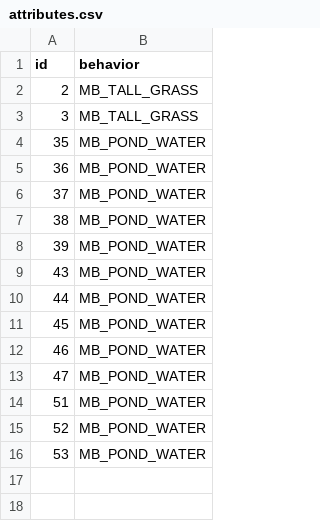
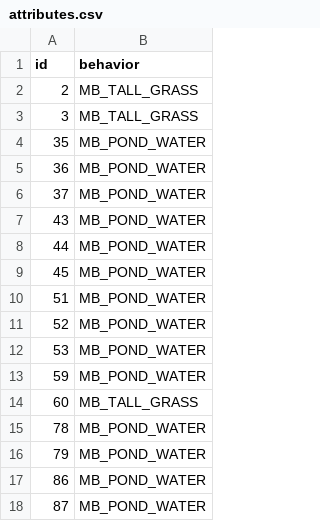
Before and after one commit to sinnoh-remakes/pokeemerald-platinum, a CSV file: tiles/outdoor_eterna/attributes.csv, drawn as a sheet.

```diff
--- a/tiles/outdoor_eterna/attributes.csv
+++ b/tiles/outdoor_eterna/attributes.csv
@@ -6,4 +6,2 @@ id,behavior
 37,MB_POND_WATER
-38,MB_POND_WATER
-39,MB_POND_WATER
 43,MB_POND_WATER
@@ -11,4 +9,2 @@ id,behavior
 45,MB_POND_WATER
-46,MB_POND_WATER
-47,MB_POND_WATER
 51,MB_POND_WATER
@@ -16 +12,7 @@ id,behavior
 53,MB_POND_WATER
+59,MB_POND_WATER
+60,MB_TALL_GRASS
+78,MB_POND_WATER
+79,MB_POND_WATER
+86,MB_POND_WATER
+87,MB_POND_WATER
```
Also changed, not shown: tiles/route_205_north/attributes.csv, 41 other files.
